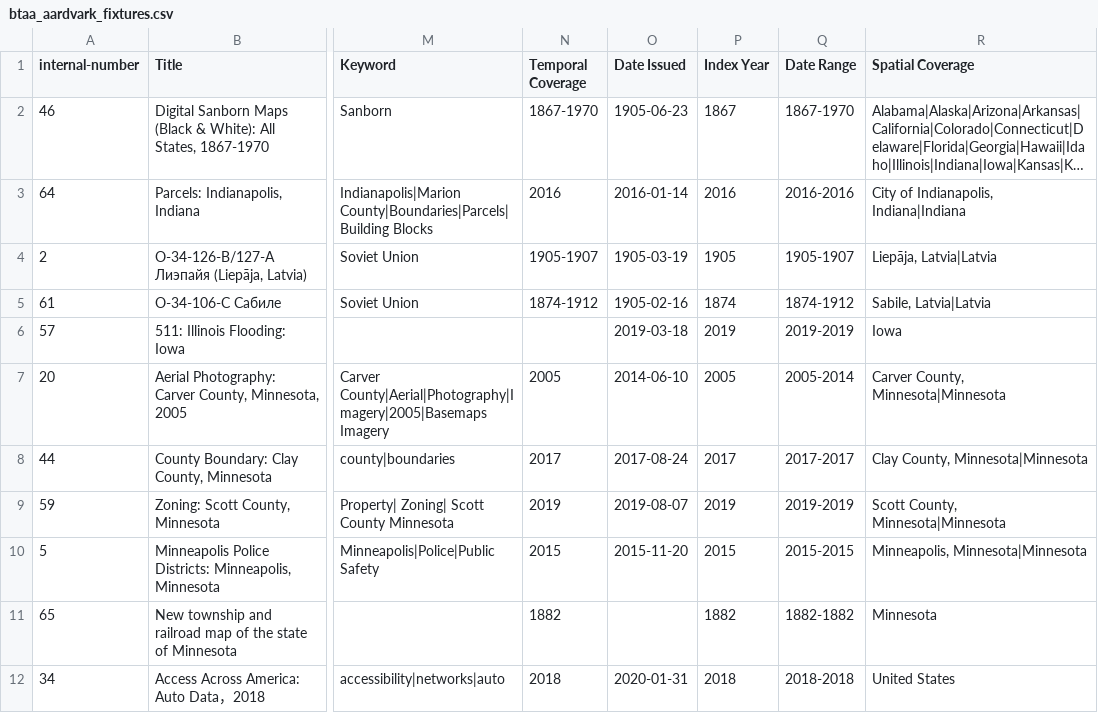
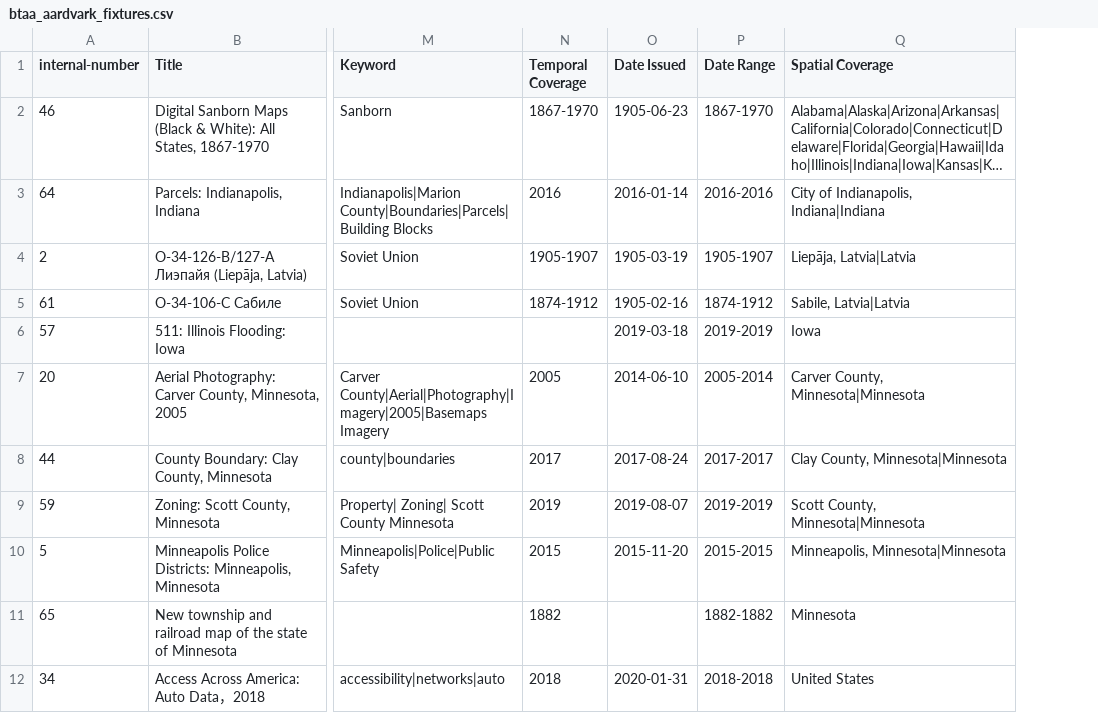
Before and after one commit to geobtaa/GBL-Schema-Update, a CSV file: btaa_aardvark_fixtures.csv, drawn as a sheet; only a part is shown, gaps mark what is left out; long unchanged cells end in …; the diff names each change by its address in the sheet, - before the commit and + after, or states it on an @@ line.

Commit message:
removed index year field

```diff
--- a/btaa_aardvark_fixtures.csv
+++ b/btaa_aardvark_fixtures.csv
-column P (Index Year), rows 2-12: 1867 | 2016 | 1905 | 1874 | 2019 | 2005 | 2017 | 2019 | 2015 | 1882 | 2018
```
